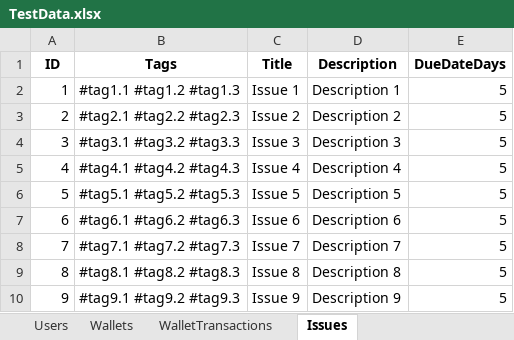
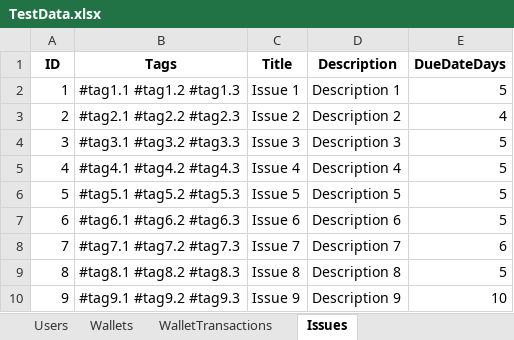
Before and after one commit to NeaBouli/TrueRepublic, an Excel workbook: Frontend/TestConsole/TestData.xlsx, sheet Issues, drawn as a sheet; values as stored, in another font and other column widths than the file's, no borders; the diff names each change by its address in the sheet, - before the commit and + after, or states it on an @@ line.

```diff
--- a/Frontend/TestConsole/TestData.xlsx (sheet Issues)
+++ b/Frontend/TestConsole/TestData.xlsx (sheet Issues)
-E3 (DueDateDays): 5
+E3 (DueDateDays): 4
-E8 (DueDateDays): 5
+E8 (DueDateDays): 6
-E10 (DueDateDays): 5
+E10 (DueDateDays): 10
```
Also changed, not shown: sheet WalletTransactions, sheet Wallets, 12 other files.
